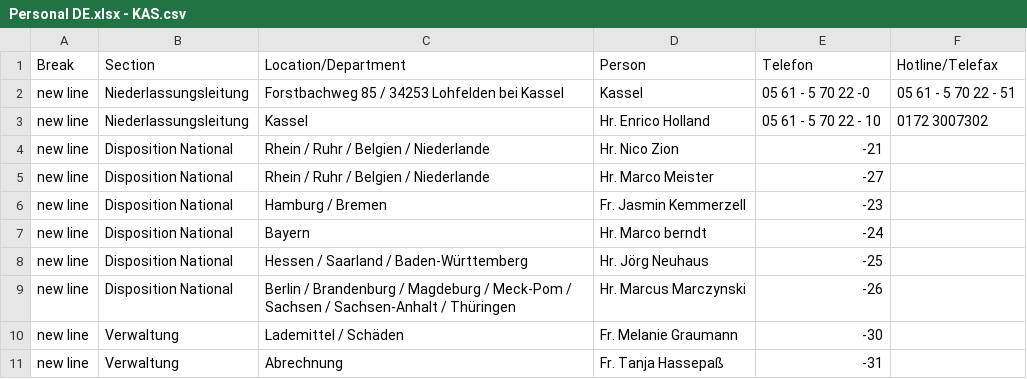
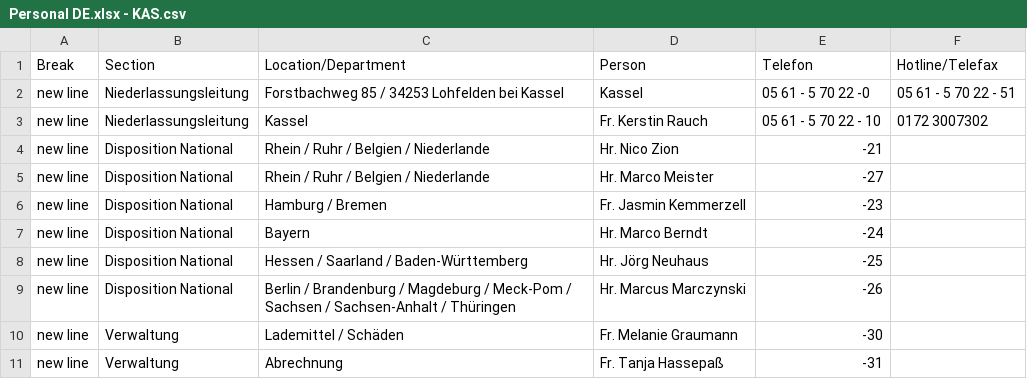
Before and after one commit to chavdarovae/gss-website, a CSV file: src/assets/files/locations/Personal DE.xlsx - KAS.csv, drawn as a sheet.

Commit message:
Update KAS.csv

```diff
--- a/src/assets/files/locations/Personal DE.xlsx - KAS.csv
+++ b/src/assets/files/locations/Personal DE.xlsx - KAS.csv
@@ -2,3 +2,3 @@ Break,Section,Location/Department,Person,Telefon,Hotline/Telefax
 new line,Niederlassungsleitung,Forstbachweg 85 / 34253 Lohfelden bei Kassel ,Kassel ,05 61 - 5 70 22 -0,05 61 - 5 70 22 - 51
-new line,Niederlassungsleitung,Kassel ,Hr. Enrico Holland,05 61 - 5 70 22 - 10,0172 3007302
+new line,Niederlassungsleitung,Kassel ,Fr. Kerstin Rauch,05 61 - 5 70 22 - 10,0172 3007302
 new line,Disposition National,Rhein / Ruhr / Belgien / Niederlande ,Hr. Nico Zion ,-21,
@@ -6,3 +6,3 @@ new line,Disposition National,Rhein / Ruhr / Belgien / Niederlande ,Hr. Marco Me
 new line,Disposition National,Hamburg / Bremen ,Fr. Jasmin Kemmerzell ,-23,
-new line,Disposition National,Bayern ,Hr. Marco berndt ,-24,
+new line,Disposition National,Bayern ,Hr. Marco Berndt ,-24,
 new line,Disposition National,Hessen / Saarland / Baden-Württemberg ,Hr. Jörg Neuhaus ,-25,
```
